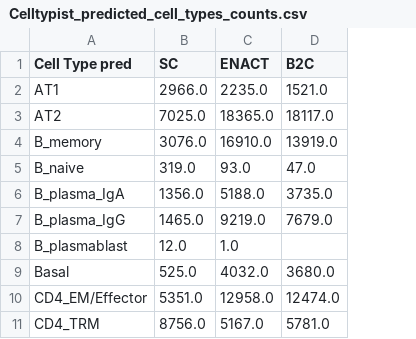
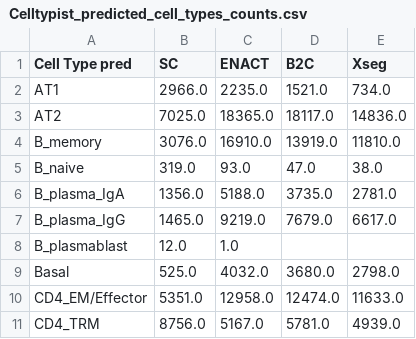
Before and after one commit to RaphaelDeGottardi/MasterThesis, a CSV file: Benchmarking pipeline/CellTypeAssignment metrics/Celltypist/Celltypist_predicted_cell_types_counts.csv, drawn as a sheet; only a part is shown; the diff names each change by its address in the sheet, - before the commit and + after, or states it on an @@ line.

Commit message:
Created plots for the celltypist analysis

```diff
--- a/Benchmarking pipeline/CellTypeAssignment metrics/Celltypist/Celltypist_predicted_cell_types_counts.csv
+++ b/Benchmarking pipeline/CellTypeAssignment metrics/Celltypist/Celltypist_predicted_cell_types_counts.csv
+column E (Xseg), rows 2-11: 734.0 | 14836.0 | 11810.0 | 38.0 | 2781.0 | 6617.0 |  | 2798.0 | 11633.0 | 4939.0
```
Also changed, not shown: Benchmarking pipeline/CellTypeAssignment metrics/Celltypist/Celltypist_confidence_scores.csv, 9 other files.
